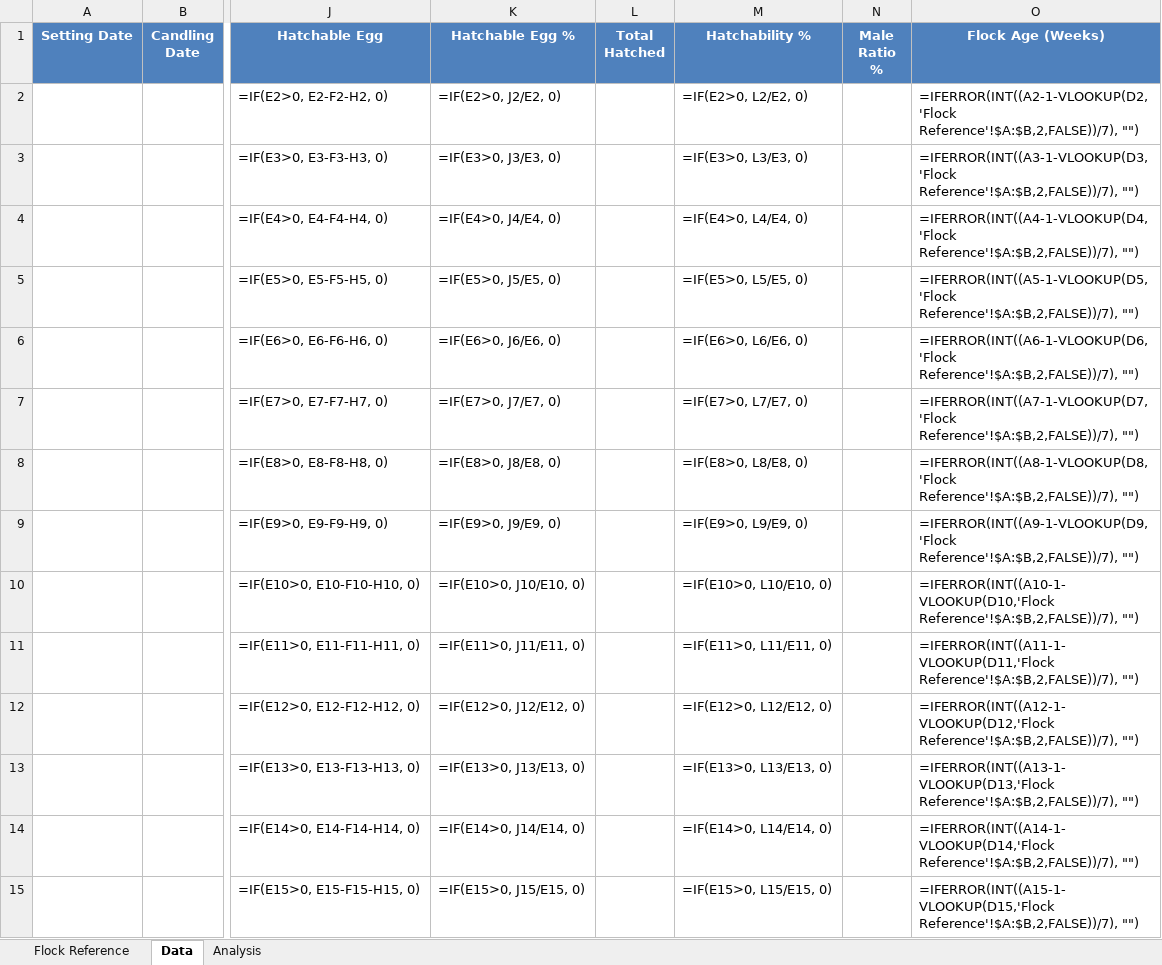
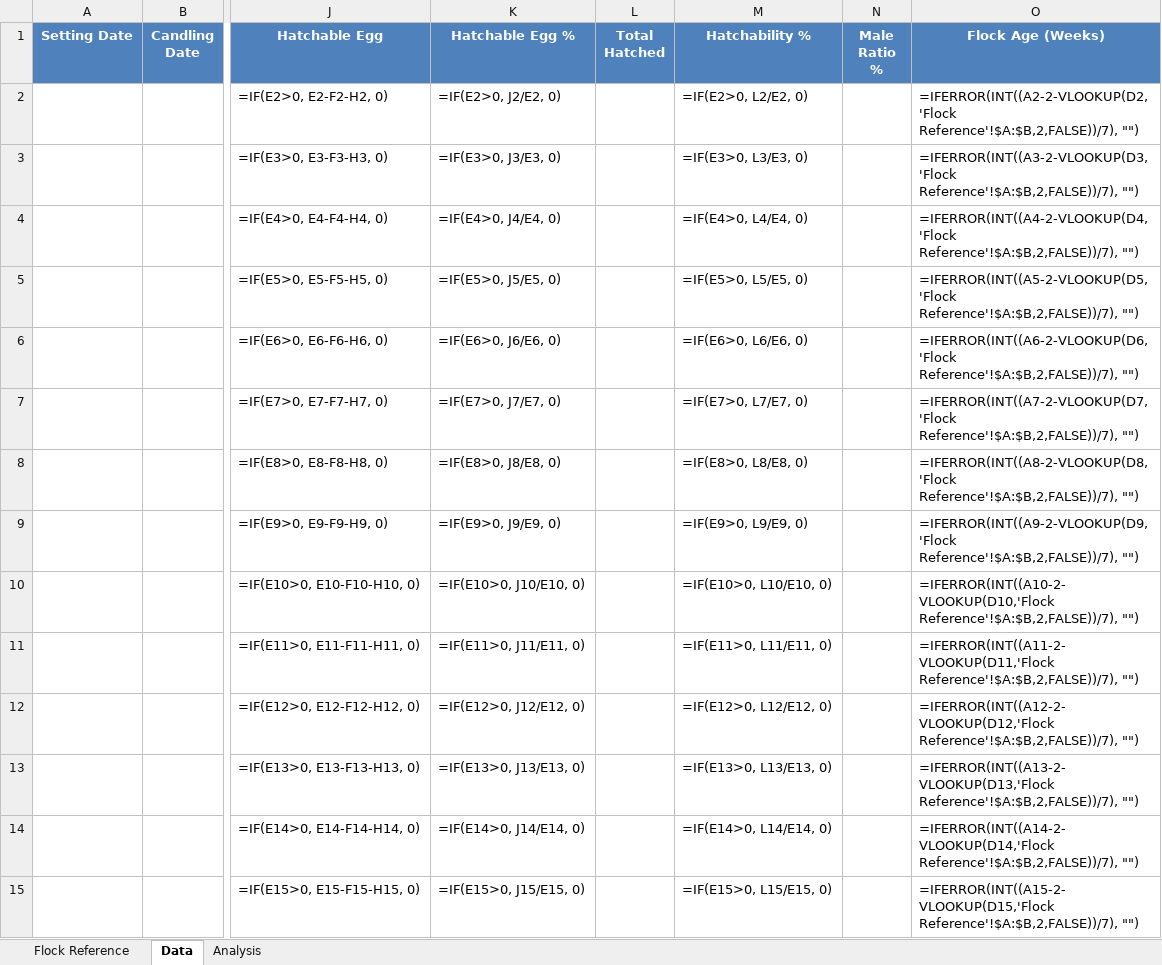
Before and after one commit to syabiladham20/ERP-SLH, an Excel workbook: Hatchability_Template.xlsx, sheet Data, drawn as a sheet; only a part is shown, gaps mark what is left out; values as stored, in another font and other column widths than the file's, no borders; formulas without a stored value are shown as written; table styles not drawn; the diff covers the shown part only; the diff names each change by its address in the sheet, - before the commit and + after, or states it on an @@ line.

```diff
--- a/Hatchability_Template.xlsx (sheet Data)
+++ b/Hatchability_Template.xlsx (sheet Data)
-O2 (Flock Age (Weeks)): =IFERROR(INT((A2-1-VLOOKUP(D2,'Flock Reference'!$A:$B,2,FALSE))/7), "")
+O2 (Flock Age (Weeks)): =IFERROR(INT((A2-2-VLOOKUP(D2,'Flock Reference'!$A:$B,2,FALSE))/7), "")
-O3 (Flock Age (Weeks)): =IFERROR(INT((A3-1-VLOOKUP(D3,'Flock Reference'!$A:$B,2,FALSE))/7), "")
+O3 (Flock Age (Weeks)): =IFERROR(INT((A3-2-VLOOKUP(D3,'Flock Reference'!$A:$B,2,FALSE))/7), "")
-O4 (Flock Age (Weeks)): =IFERROR(INT((A4-1-VLOOKUP(D4,'Flock Reference'!$A:$B,2,FALSE))/7), "")
+O4 (Flock Age (Weeks)): =IFERROR(INT((A4-2-VLOOKUP(D4,'Flock Reference'!$A:$B,2,FALSE))/7), "")
-O5 (Flock Age (Weeks)): =IFERROR(INT((A5-1-VLOOKUP(D5,'Flock Reference'!$A:$B,2,FALSE))/7), "")
+O5 (Flock Age (Weeks)): =IFERROR(INT((A5-2-VLOOKUP(D5,'Flock Reference'!$A:$B,2,FALSE))/7), "")
-O6 (Flock Age (Weeks)): =IFERROR(INT((A6-1-VLOOKUP(D6,'Flock Reference'!$A:$B,2,FALSE))/7), "")
+O6 (Flock Age (Weeks)): =IFERROR(INT((A6-2-VLOOKUP(D6,'Flock Reference'!$A:$B,2,FALSE))/7), "")
-O7 (Flock Age (Weeks)): =IFERROR(INT((A7-1-VLOOKUP(D7,'Flock Reference'!$A:$B,2,FALSE))/7), "")
+O7 (Flock Age (Weeks)): =IFERROR(INT((A7-2-VLOOKUP(D7,'Flock Reference'!$A:$B,2,FALSE))/7), "")
-O8 (Flock Age (Weeks)): =IFERROR(INT((A8-1-VLOOKUP(D8,'Flock Reference'!$A:$B,2,FALSE))/7), "")
+O8 (Flock Age (Weeks)): =IFERROR(INT((A8-2-VLOOKUP(D8,'Flock Reference'!$A:$B,2,FALSE))/7), "")
-O9 (Flock Age (Weeks)): =IFERROR(INT((A9-1-VLOOKUP(D9,'Flock Reference'!$A:$B,2,FALSE))/7), "")
+O9 (Flock Age (Weeks)): =IFERROR(INT((A9-2-VLOOKUP(D9,'Flock Reference'!$A:$B,2,FALSE))/7), "")
-O10 (Flock Age (Weeks)): =IFERROR(INT((A10-1-VLOOKUP(D10,'Flock Reference'!$A:$B,2,FALSE))/7), "")
+O10 (Flock Age (Weeks)): =IFERROR(INT((A10-2-VLOOKUP(D10,'Flock Reference'!$A:$B,2,FALSE))/7), "")
-O11 (Flock Age (Weeks)): =IFERROR(INT((A11-1-VLOOKUP(D11,'Flock Reference'!$A:$B,2,FALSE))/7), "")
+O11 (Flock Age (Weeks)): =IFERROR(INT((A11-2-VLOOKUP(D11,'Flock Reference'!$A:$B,2,FALSE))/7), "")
-O12 (Flock Age (Weeks)): =IFERROR(INT((A12-1-VLOOKUP(D12,'Flock Reference'!$A:$B,2,FALSE))/7), "")
+O12 (Flock Age (Weeks)): =IFERROR(INT((A12-2-VLOOKUP(D12,'Flock Reference'!$A:$B,2,FALSE))/7), "")
-O13 (Flock Age (Weeks)): =IFERROR(INT((A13-1-VLOOKUP(D13,'Flock Reference'!$A:$B,2,FALSE))/7), "")
+O13 (Flock Age (Weeks)): =IFERROR(INT((A13-2-VLOOKUP(D13,'Flock Reference'!$A:$B,2,FALSE))/7), "")
-O14 (Flock Age (Weeks)): =IFERROR(INT((A14-1-VLOOKUP(D14,'Flock Reference'!$A:$B,2,FALSE))/7), "")
+O14 (Flock Age (Weeks)): =IFERROR(INT((A14-2-VLOOKUP(D14,'Flock Reference'!$A:$B,2,FALSE))/7), "")
-O15 (Flock Age (Weeks)): =IFERROR(INT((A15-1-VLOOKUP(D15,'Flock Reference'!$A:$B,2,FALSE))/7), "")
+O15 (Flock Age (Weeks)): =IFERROR(INT((A15-2-VLOOKUP(D15,'Flock Reference'!$A:$B,2,FALSE))/7), "")
```
Also changed, not shown: 486 edited cells elsewhere in this sheet, 1 other file.
